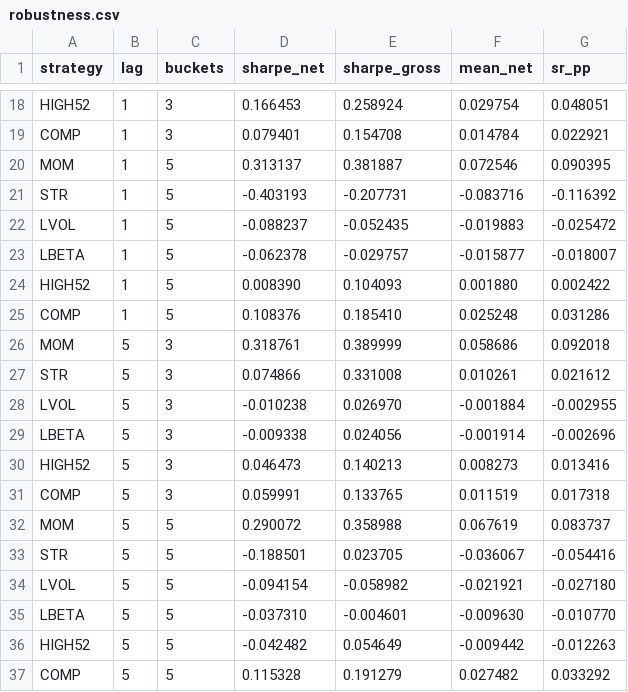
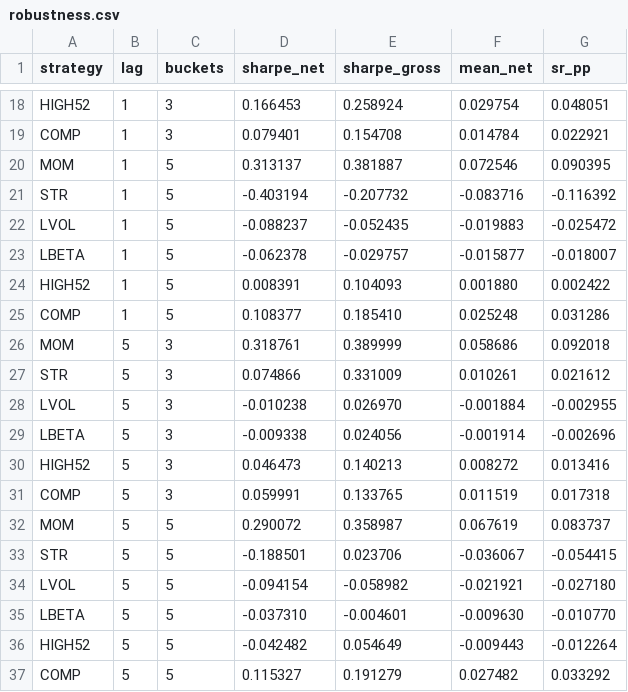
Before and after one commit to Tristan-sketch/dax-quant-research, a CSV file: results/robustness.csv, drawn as a sheet; only a part is shown, gaps mark what is left out; the diff covers the shown part only.

```diff
--- a/results/robustness.csv
+++ b/results/robustness.csv
@@ -20,18 +20,18 @@ COMP,1,3,0.079401,0.154708,0.014784,0.022921
 MOM,1,5,0.313137,0.381887,0.072546,0.090395
-STR,1,5,-0.403193,-0.207731,-0.083716,-0.116392
+STR,1,5,-0.403194,-0.207732,-0.083716,-0.116392
 LVOL,1,5,-0.088237,-0.052435,-0.019883,-0.025472
 LBETA,1,5,-0.062378,-0.029757,-0.015877,-0.018007
-HIGH52,1,5,0.008390,0.104093,0.001880,0.002422
-COMP,1,5,0.108376,0.185410,0.025248,0.031286
+HIGH52,1,5,0.008391,0.104093,0.001880,0.002422
+COMP,1,5,0.108377,0.185410,0.025248,0.031286
 MOM,5,3,0.318761,0.389999,0.058686,0.092018
-STR,5,3,0.074866,0.331008,0.010261,0.021612
+STR,5,3,0.074866,0.331009,0.010261,0.021612
 LVOL,5,3,-0.010238,0.026970,-0.001884,-0.002955
 LBETA,5,3,-0.009338,0.024056,-0.001914,-0.002696
-HIGH52,5,3,0.046473,0.140213,0.008273,0.013416
+HIGH52,5,3,0.046473,0.140213,0.008272,0.013416
 COMP,5,3,0.059991,0.133765,0.011519,0.017318
-MOM,5,5,0.290072,0.358988,0.067619,0.083737
-STR,5,5,-0.188501,0.023705,-0.036067,-0.054416
+MOM,5,5,0.290072,0.358987,0.067619,0.083737
+STR,5,5,-0.188501,0.023706,-0.036067,-0.054415
 LVOL,5,5,-0.094154,-0.058982,-0.021921,-0.027180
 LBETA,5,5,-0.037310,-0.004601,-0.009630,-0.010770
-HIGH52,5,5,-0.042482,0.054649,-0.009442,-0.012263
-COMP,5,5,0.115328,0.191279,0.027482,0.033292
+HIGH52,5,5,-0.042482,0.054649,-0.009443,-0.012264
+COMP,5,5,0.115327,0.191279,0.027482,0.033292
```
Also changed, not shown: 5 edited cells elsewhere in this file, results/data_quality_log.csv, results/factor_tests.csv, 52 other files.
